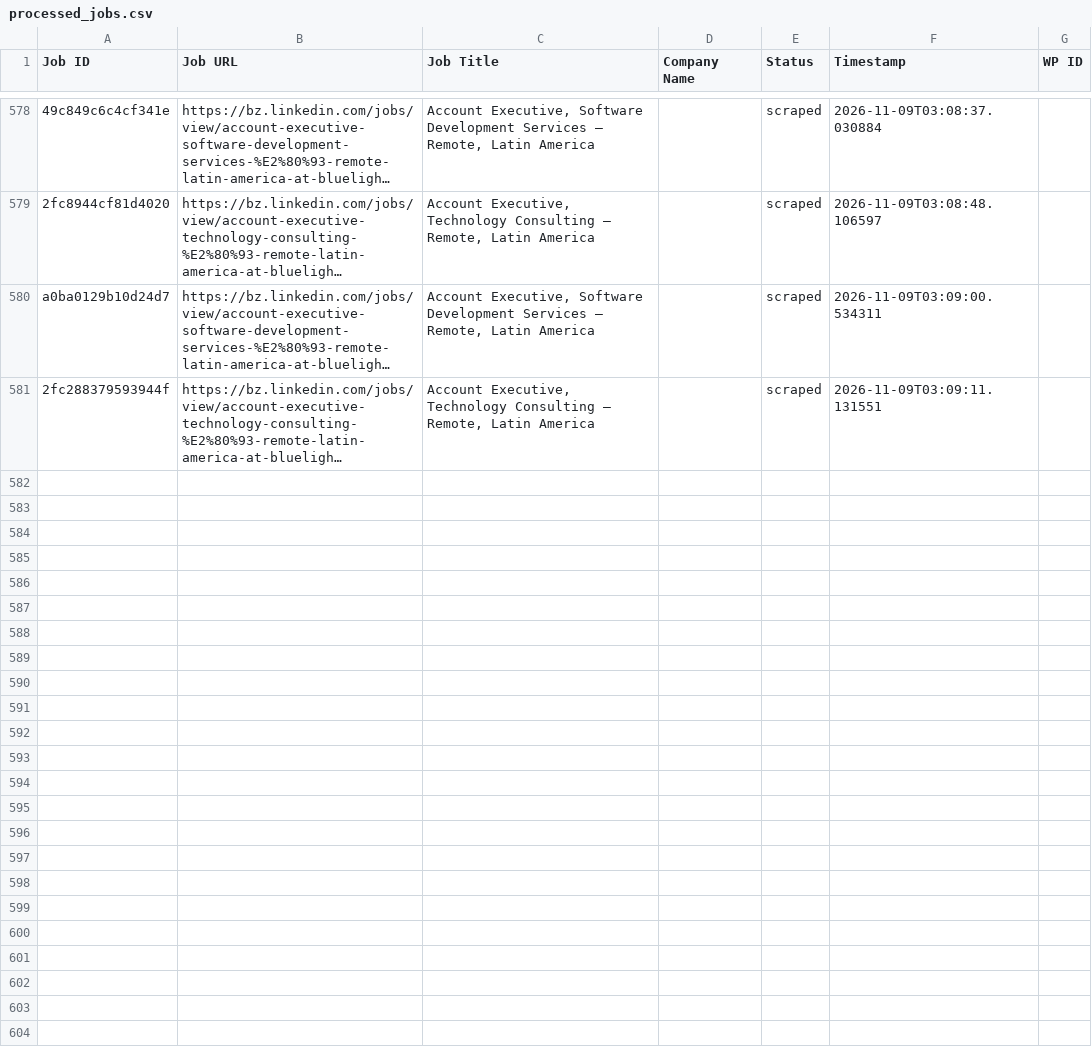
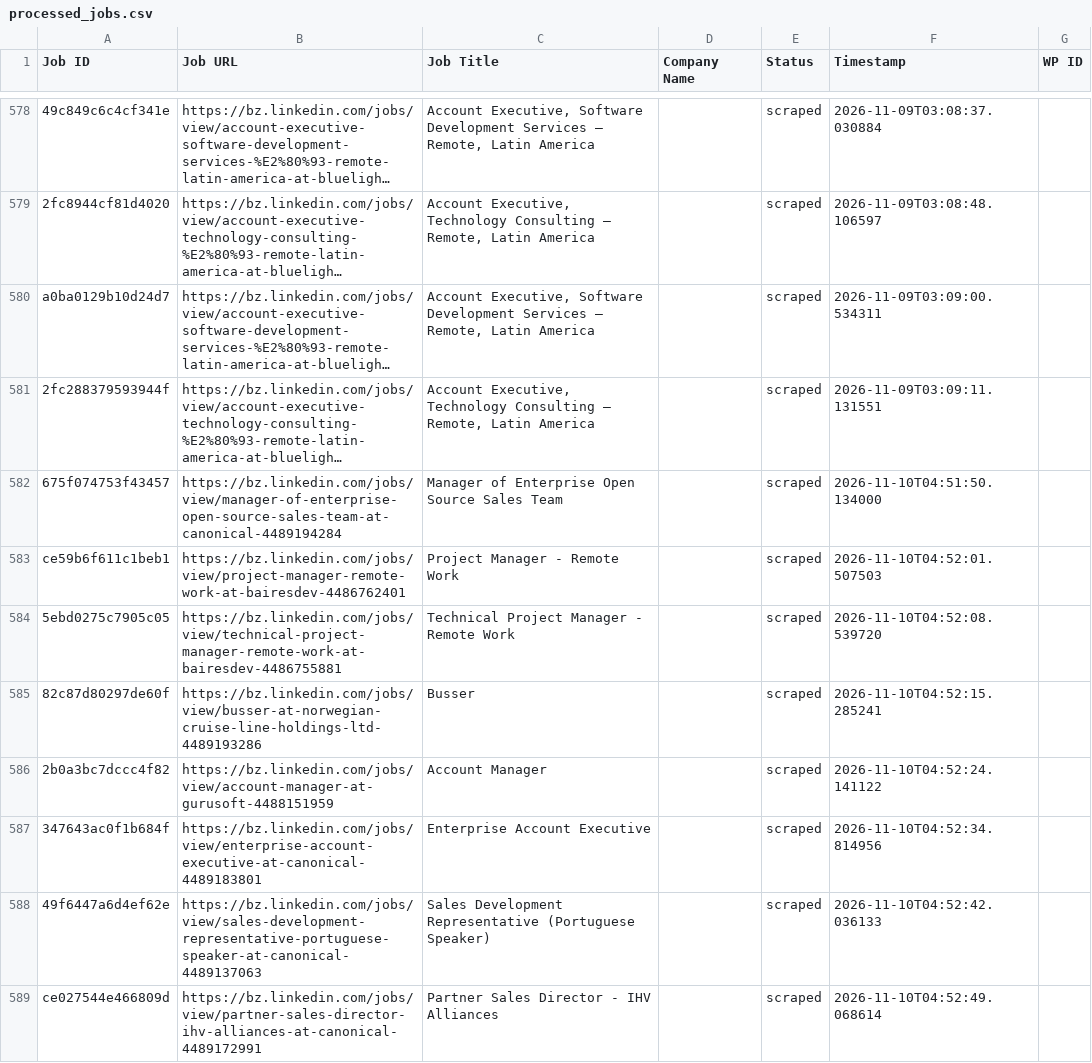
Before and after one commit to vindoky/bz, a CSV file: processed_jobs.csv, drawn as a sheet; only a part is shown, gaps mark what is left out; long unchanged cells end in …; the diff covers the shown part only; the diff names each change by its address in the sheet, - before the commit and + after, or states it on an @@ line.

```diff
--- a/processed_jobs.csv
+++ b/processed_jobs.csv
+row 582: 675f074753f43457 | https://bz.linkedin.com/jobs/view/manager-of-enterprise-open-source-sales-team-at-canonical-4489194284 | Manager of Enterprise Open Source Sales Team |  | scraped | 2026-11-10T04:51:50.134000
+row 583: ce59b6f611c1beb1 | https://bz.linkedin.com/jobs/view/project-manager-remote-work-at-bairesdev-4486762401 | Project Manager - Remote Work |  | scraped | 2026-11-10T04:52:01.507503
+row 584: 5ebd0275c7905c05 | https://bz.linkedin.com/jobs/view/technical-project-manager-remote-work-at-bairesdev-4486755881 | Technical Project Manager - Remote Work |  | scraped | 2026-11-10T04:52:08.539720
+row 585: 82c87d80297de60f | https://bz.linkedin.com/jobs/view/busser-at-norwegian-cruise-line-holdings-ltd-4489193286 | Busser |  | scraped | 2026-11-10T04:52:15.285241
+row 586: 2b0a3bc7dccc4f82 | https://bz.linkedin.com/jobs/view/account-manager-at-gurusoft-4488151959 | Account Manager |  | scraped | 2026-11-10T04:52:24.141122
+row 587: 347643ac0f1b684f | https://bz.linkedin.com/jobs/view/enterprise-account-executive-at-canonical-4489183801 | Enterprise Account Executive |  | scraped | 2026-11-10T04:52:34.814956
+row 588: 49f6447a6d4ef62e | https://bz.linkedin.com/jobs/view/sales-development-representative-portuguese-speaker-at-canonical-4489137063 | Sales Development Representative (Portuguese Speaker) |  | scraped | 2026-11-10T04:52:42.036133
+row 589: ce027544e466809d | https://bz.linkedin.com/jobs/view/partner-sales-director-ihv-alliances-at-canonical-4489172991 | Partner Sales Director - IHV Alliances |  | scraped | 2026-11-10T04:52:49.068614
```
Also changed, not shown: 7 added rows elsewhere in this file.
